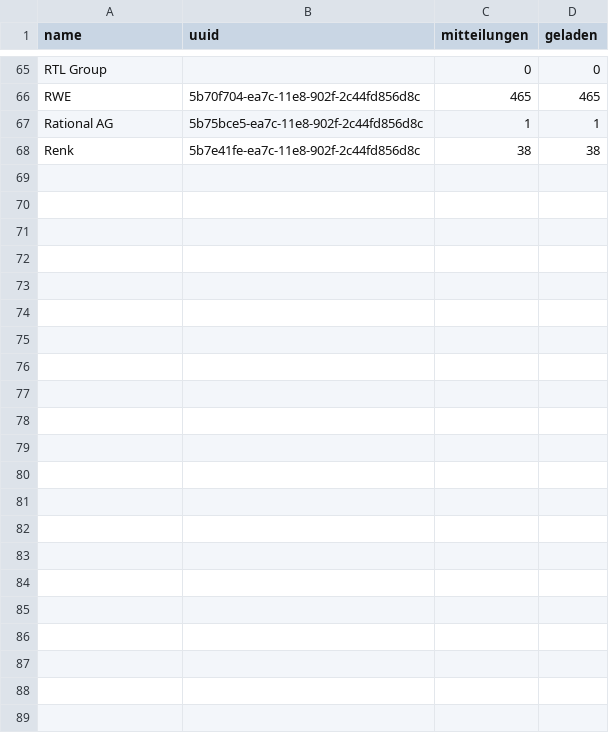
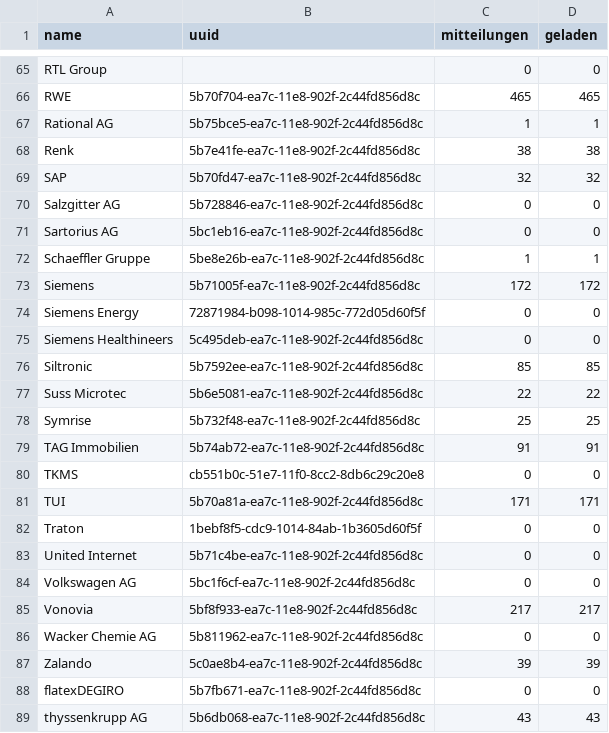
Before and after one commit to tobzwil89/insider, a CSV file: daten/stimmrechte_alt_fortschritt.csv, drawn as a sheet; only a part is shown, gaps mark what is left out.

```diff
--- a/daten/stimmrechte_alt_fortschritt.csv
+++ b/daten/stimmrechte_alt_fortschritt.csv
@@ -68 +68,22 @@ Rational AG,5b75bce5-ea7c-11e8-902f-2c44fd856d8c,1,1
 Renk,5b7e41fe-ea7c-11e8-902f-2c44fd856d8c,38,38
+SAP,5b70fd47-ea7c-11e8-902f-2c44fd856d8c,32,32
+Salzgitter AG,5b728846-ea7c-11e8-902f-2c44fd856d8c,0,0
+Sartorius AG,5bc1eb16-ea7c-11e8-902f-2c44fd856d8c,0,0
+Schaeffler Gruppe,5be8e26b-ea7c-11e8-902f-2c44fd856d8c,1,1
+Siemens,5b71005f-ea7c-11e8-902f-2c44fd856d8c,172,172
+Siemens Energy,72871984-b098-1014-985c-772d05d60f5f,0,0
+Siemens Healthineers,5c495deb-ea7c-11e8-902f-2c44fd856d8c,0,0
+Siltronic,5b7592ee-ea7c-11e8-902f-2c44fd856d8c,85,85
+Suss Microtec,5b6e5081-ea7c-11e8-902f-2c44fd856d8c,22,22
+Symrise,5b732f48-ea7c-11e8-902f-2c44fd856d8c,25,25
+TAG Immobilien,5b74ab72-ea7c-11e8-902f-2c44fd856d8c,91,91
+TKMS,cb551b0c-51e7-11f0-8cc2-8db6c29c20e8,0,0
+TUI,5b70a81a-ea7c-11e8-902f-2c44fd856d8c,171,171
+Traton,1bebf8f5-cdc9-1014-84ab-1b3605d60f5f,0,0
+United Internet,5b71c4be-ea7c-11e8-902f-2c44fd856d8c,0,0
+Volkswagen AG,5bc1f6cf-ea7c-11e8-902f-2c44fd856d8c,0,0
+Vonovia,5bf8f933-ea7c-11e8-902f-2c44fd856d8c,217,217
+Wacker Chemie AG,5b811962-ea7c-11e8-902f-2c44fd856d8c,0,0
+Zalando,5c0ae8b4-ea7c-11e8-902f-2c44fd856d8c,39,39
+flatexDEGIRO,5b7fb671-ea7c-11e8-902f-2c44fd856d8c,0,0
+thyssenkrupp AG,5b6db068-ea7c-11e8-902f-2c44fd856d8c,43,43
```
Also changed, not shown: 2 other files.
